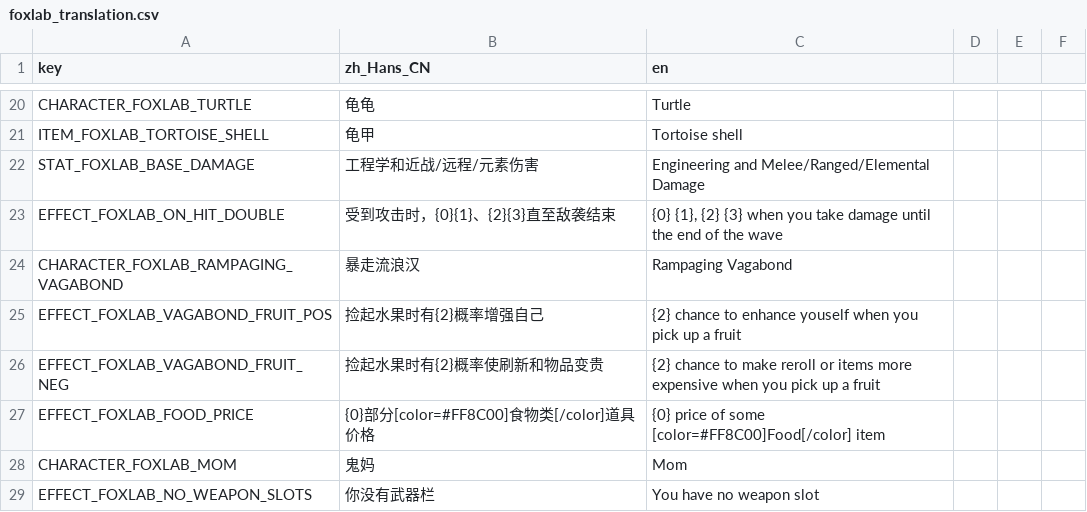
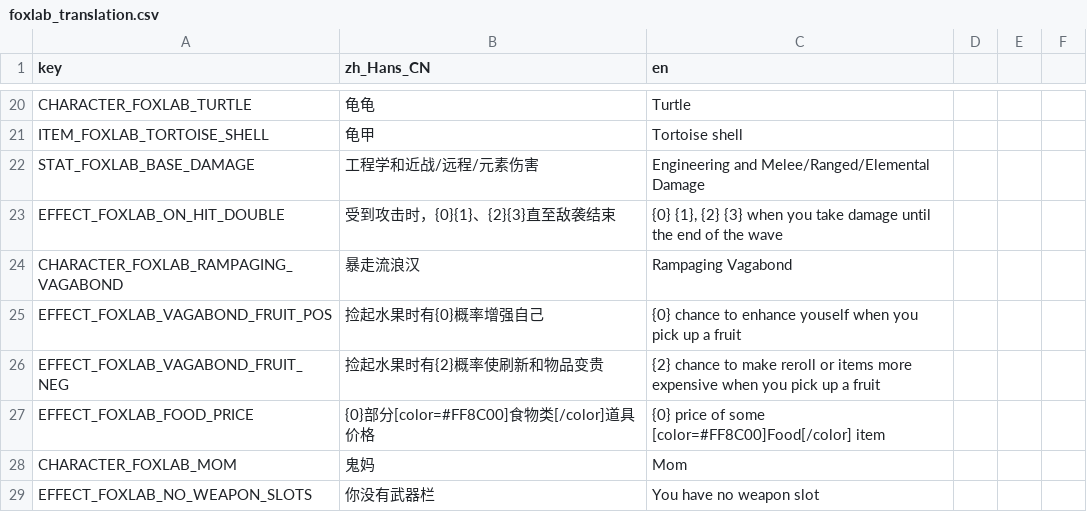
Before and after one commit to Qingyunruooyu/JonathanFox-Foxlab, a CSV file: translations/foxlab_translation.csv, drawn as a sheet; only a part is shown, gaps mark what is left out.

```diff
--- a/translations/foxlab_translation.csv
+++ b/translations/foxlab_translation.csv
@@ -24,3 +24,3 @@ EFFECT_FOXLAB_ON_HIT_DOUBLE,受到攻击时，{0}{1}、{2}{3}直至敌袭结束,
 CHARACTER_FOXLAB_RAMPAGING_VAGABOND,暴走流浪汉,Rampaging Vagabond
-EFFECT_FOXLAB_VAGABOND_FRUIT_POS,捡起水果时有{2}概率增强自己,{2} chance to enhance youself when you pick up a fruit
+EFFECT_FOXLAB_VAGABOND_FRUIT_POS,捡起水果时有{0}概率增强自己,{0} chance to enhance youself when you pick up a fruit
 EFFECT_FOXLAB_VAGABOND_FRUIT_NEG,捡起水果时有{2}概率使刷新和物品变贵,{2} chance to make reroll or items more expensive when you pick up a fruit
```
Also changed, not shown: 56 other files.
